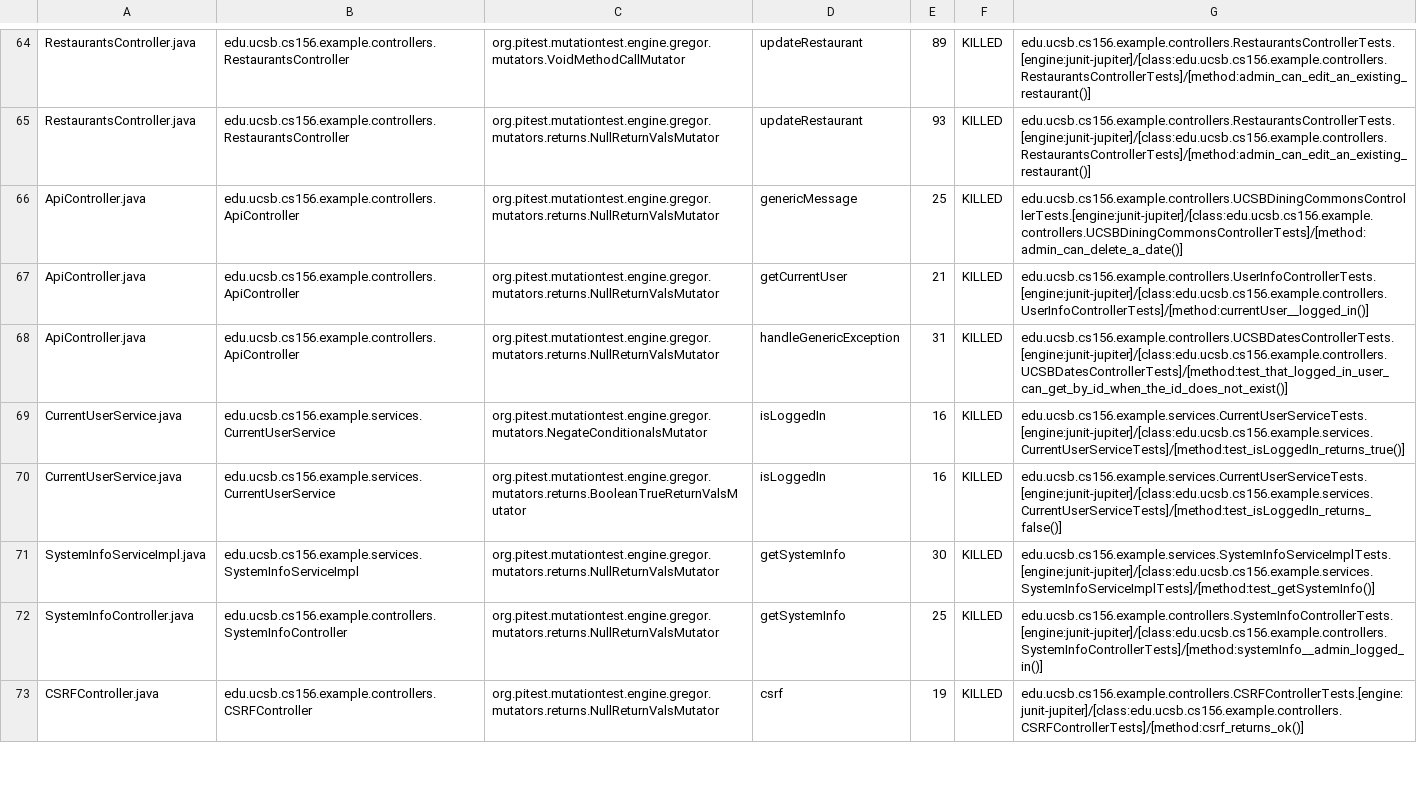
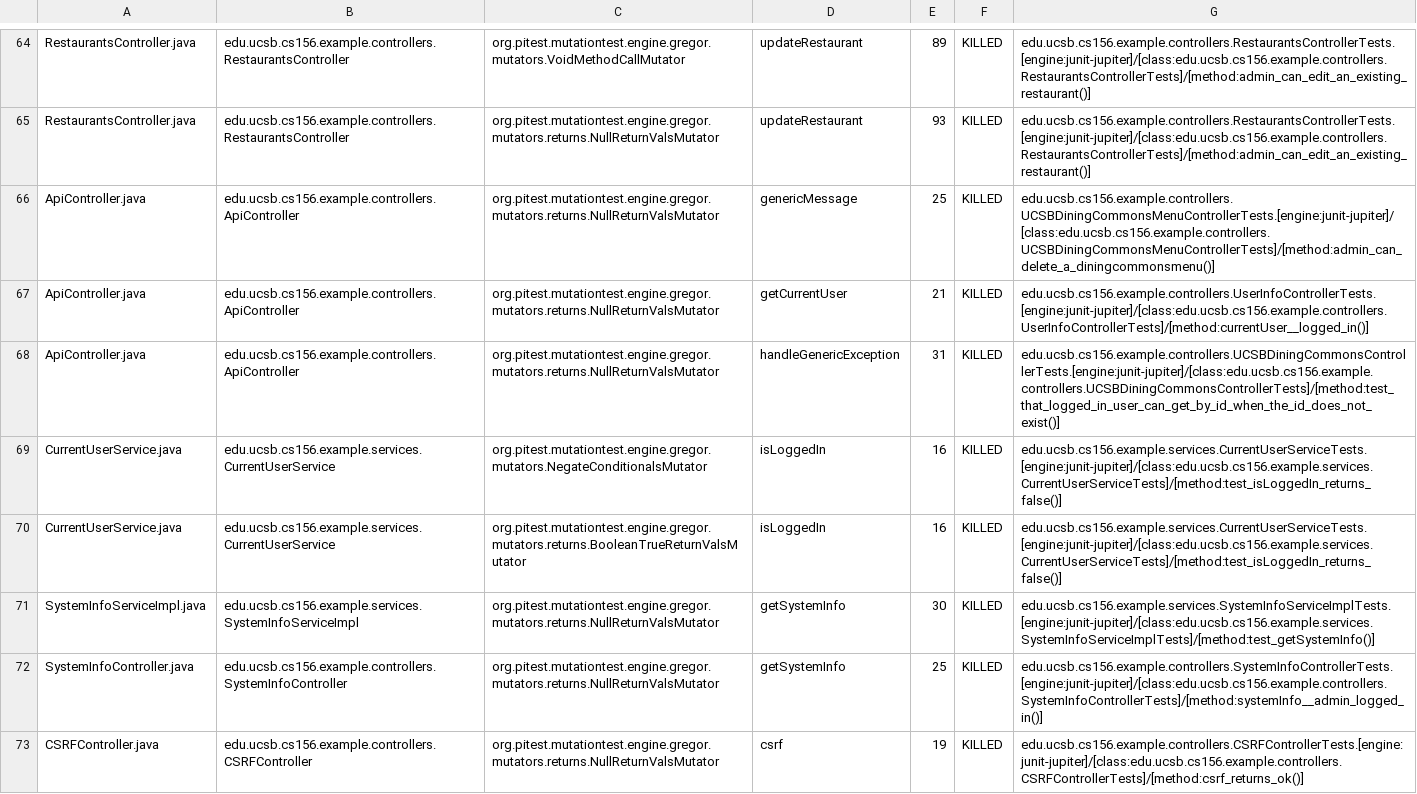
Before and after one commit to ucsb-cs156-m23/team03-m23-10am-3, a CSV file: prs/61/pitest/mutations.csv, drawn as a sheet; only a part is shown, gaps mark what is left out.

Commit message:
Deploying to gh-pages from @ ucsb-cs156-m23/team03-m23-10am-3@48d08e4e76444b50eb3d9e31bd70bd0e3511eb26 🚀

```diff
--- a/prs/61/pitest/mutations.csv
+++ b/prs/61/pitest/mutations.csv
@@ -65,6 +65,6 @@ RestaurantsController.java,edu.ucsb.cs156.example.controllers.RestaurantsControl
 RestaurantsController.java,edu.ucsb.cs156.example.controllers.RestaurantsController,org.pitest.mutationtest.engine.gregor.mutators.returns.NullReturnValsMutator,updateRestaurant,93,KILLED,edu.ucsb.cs156.example.controllers.RestaurantsControllerTests.[engine:junit-jupiter]/[class:edu.ucsb.cs156.example.controllers.RestaurantsControllerTests]/[method:admin_can_edit_an_existing_restaurant()]
-ApiController.java,edu.ucsb.cs156.example.controllers.ApiController,org.pitest.mutationtest.engine.gregor.mutators.returns.NullReturnValsMutator,genericMessage,25,KILLED,edu.ucsb.cs156.example.controllers.UCSBDiningCommonsControllerTests.[engine:junit-jupiter]/[class:edu.ucsb.cs156.example.controllers.UCSBDiningCommonsControllerTests]/[method:admin_can_delete_a_date()]
+ApiController.java,edu.ucsb.cs156.example.controllers.ApiController,org.pitest.mutationtest.engine.gregor.mutators.returns.NullReturnValsMutator,genericMessage,25,KILLED,edu.ucsb.cs156.example.controllers.UCSBDiningCommonsMenuControllerTests.[engine:junit-jupiter]/[class:edu.ucsb.cs156.example.controllers.UCSBDiningCommonsMenuControllerTests]/[method:admin_can_delete_a_diningcommonsmenu()]
 ApiController.java,edu.ucsb.cs156.example.controllers.ApiController,org.pitest.mutationtest.engine.gregor.mutators.returns.NullReturnValsMutator,getCurrentUser,21,KILLED,edu.ucsb.cs156.example.controllers.UserInfoControllerTests.[engine:junit-jupiter]/[class:edu.ucsb.cs156.example.controllers.UserInfoControllerTests]/[method:currentUser__logged_in()]
-ApiController.java,edu.ucsb.cs156.example.controllers.ApiController,org.pitest.mutationtest.engine.gregor.mutators.returns.NullReturnValsMutator,handleGenericException,31,KILLED,edu.ucsb.cs156.example.controllers.UCSBDatesControllerTests.[engine:junit-jupiter]/[class:edu.ucsb.cs156.example.controllers.UCSBDatesControllerTests]/[method:test_that_logged_in_user_can_get_by_id_when_the_id_does_not_exist()]
-CurrentUserService.java,edu.ucsb.cs156.example.services.CurrentUserService,org.pitest.mutationtest.engine.gregor.mutators.NegateConditionalsMutator,isLoggedIn,16,KILLED,edu.ucsb.cs156.example.services.CurrentUserServiceTests.[engine:junit-jupiter]/[class:edu.ucsb.cs156.example.services.CurrentUserServiceTests]/[method:test_isLoggedIn_returns_true()]
+ApiController.java,edu.ucsb.cs156.example.controllers.ApiController,org.pitest.mutationtest.engine.gregor.mutators.returns.NullReturnValsMutator,handleGenericException,31,KILLED,edu.ucsb.cs156.example.controllers.UCSBDiningCommonsControllerTests.[engine:junit-jupiter]/[class:edu.ucsb.cs156.example.controllers.UCSBDiningCommonsControllerTests]/[method:test_that_logged_in_user_can_get_by_id_when_the_id_does_not_exist()]
+CurrentUserService.java,edu.ucsb.cs156.example.services.CurrentUserService,org.pitest.mutationtest.engine.gregor.mutators.NegateConditionalsMutator,isLoggedIn,16,KILLED,edu.ucsb.cs156.example.services.CurrentUserServiceTests.[engine:junit-jupiter]/[class:edu.ucsb.cs156.example.services.CurrentUserServiceTests]/[method:test_isLoggedIn_returns_false()]
 CurrentUserService.java,edu.ucsb.cs156.example.services.CurrentUserService,org.pitest.mutationtest.engine.gregor.mutators.returns.BooleanTrueReturnValsMutator,isLoggedIn,16,KILLED,edu.ucsb.cs156.example.services.CurrentUserServiceTests.[engine:junit-jupiter]/[class:edu.ucsb.cs156.example.services.CurrentUserServiceTests]/[method:test_isLoggedIn_returns_false()]
```
Also changed, not shown: 13 other files.
